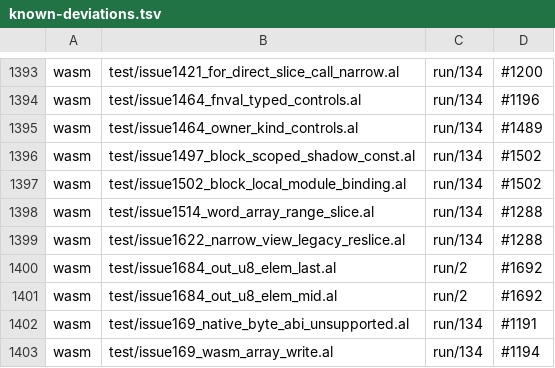
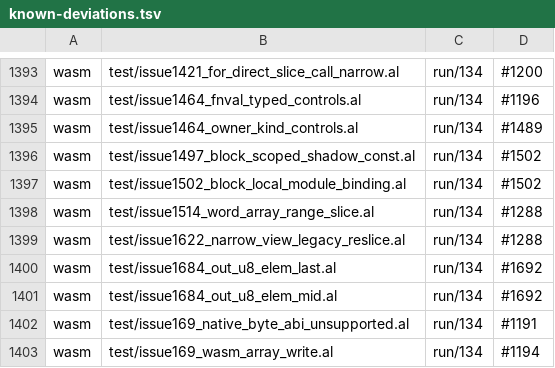
Before and after one commit to alatyr-programming-language/compiler, a TSV file: scripts/known-deviations.tsv, drawn as a sheet; only a part is shown, gaps mark what is left out.

```diff
--- a/scripts/known-deviations.tsv
+++ b/scripts/known-deviations.tsv
@@ -1399,4 +1399,4 @@ wasm	test/issue1514_word_array_range_slice.al	run/134	#1288
 wasm	test/issue1622_narrow_view_legacy_reslice.al	run/134	#1288
-wasm	test/issue1684_out_u8_elem_last.al	run/2	#1692
-wasm	test/issue1684_out_u8_elem_mid.al	run/2	#1692
+wasm	test/issue1684_out_u8_elem_last.al	run/134	#1692
+wasm	test/issue1684_out_u8_elem_mid.al	run/134	#1692
 wasm	test/issue169_native_byte_abi_unsupported.al	run/134	#1191
```
Also changed, not shown: scripts/known-deviations.issues.tsv, 2 other files.
